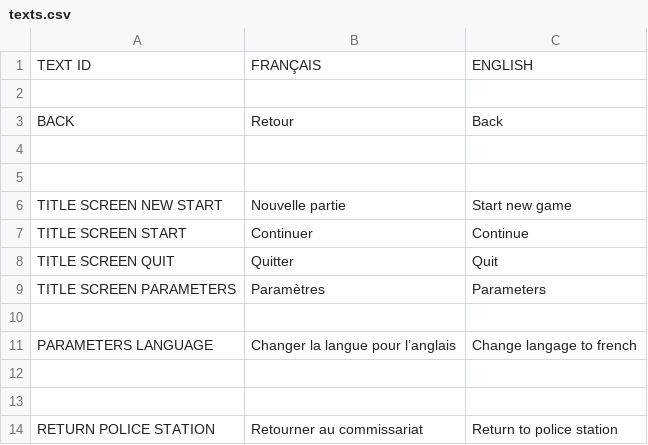
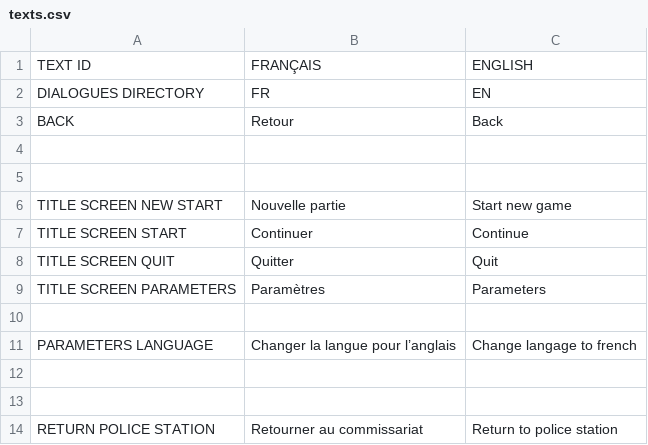
Before and after one commit to milo-vls/SAINT_MARTYRS, a CSV file: ENTRE_CHIEN_ET_LOUP/datafiles/CSVs/texts.csv, drawn as a sheet.

Commit message:
STARTING DIALOGUES NOW DEPEND ON LANGUAGE

```diff
--- a/ENTRE_CHIEN_ET_LOUP/datafiles/CSVs/texts.csv
+++ b/ENTRE_CHIEN_ET_LOUP/datafiles/CSVs/texts.csv
@@ -1,3 +1,3 @@
 TEXT ID,FRANÇAIS,ENGLISH
-,,
+DIALOGUES DIRECTORY,FR,EN
 BACK,Retour,Back
```
Also changed, not shown: 3 other files.
